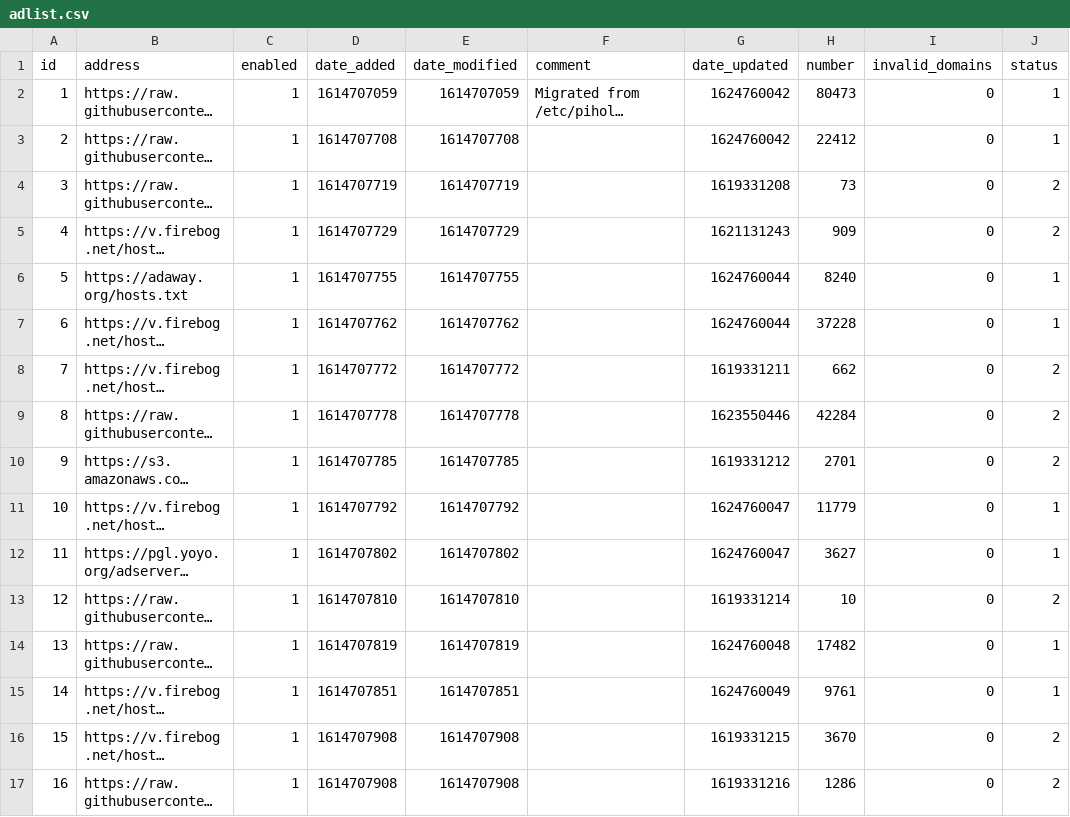
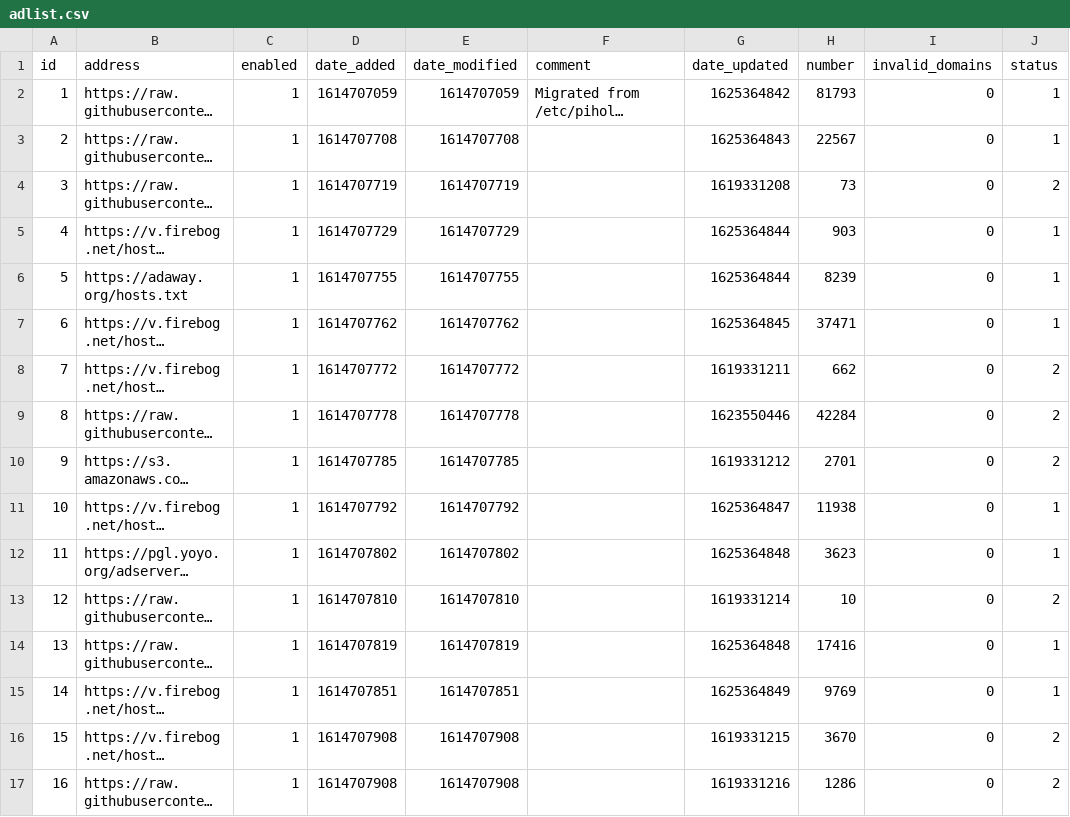
Before and after one commit to bookish1303/my-pihole-lists, a CSV file: adlist.csv, drawn as a sheet; only a part is shown; long unchanged cells end in …; the diff covers the shown part only; the diff names each change by its address in the sheet, - before the commit and + after, or states it on an @@ line.

Commit message:
Updated July  4, 2021  7:00am

```diff
--- a/adlist.csv
+++ b/adlist.csv
-G2 (date_updated): 1624760042
+G2 (date_updated): 1625364842
-H2 (number): 80473
+H2 (number): 81793
-G3 (date_updated): 1624760042
+G3 (date_updated): 1625364843
-H3 (number): 22412
+H3 (number): 22567
-G5 (date_updated): 1621131243
+G5 (date_updated): 1625364844
-H5 (number): 909
+H5 (number): 903
-J5 (status): 2
+J5 (status): 1
-G6 (date_updated): 1624760044
+G6 (date_updated): 1625364844
-H6 (number): 8240
+H6 (number): 8239
-G7 (date_updated): 1624760044
+G7 (date_updated): 1625364845
-H7 (number): 37228
+H7 (number): 37471
-G11 (date_updated): 1624760047
+G11 (date_updated): 1625364847
-H11 (number): 11779
+H11 (number): 11938
-G12 (date_updated): 1624760047
+G12 (date_updated): 1625364848
-H12 (number): 3627
+H12 (number): 3623
-G14 (date_updated): 1624760048
+G14 (date_updated): 1625364848
-H14 (number): 17482
+H14 (number): 17416
-G15 (date_updated): 1624760049
+G15 (date_updated): 1625364849
-H15 (number): 9761
+H15 (number): 9769
```
Also changed, not shown: 8 edited cells elsewhere in this file.
